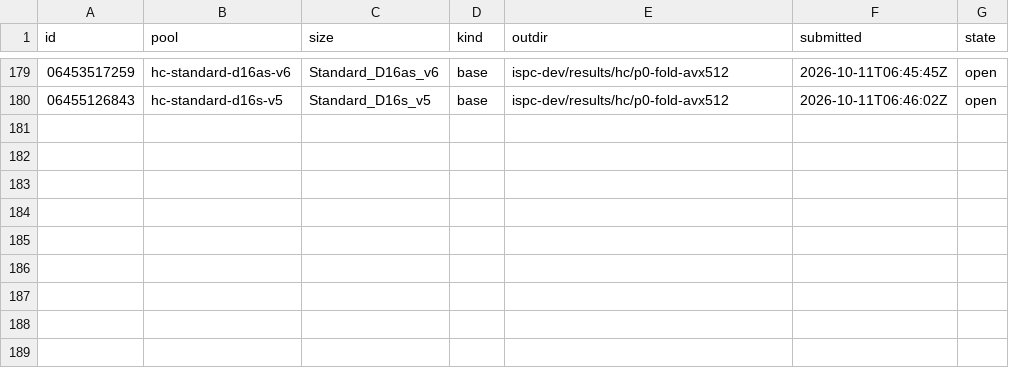
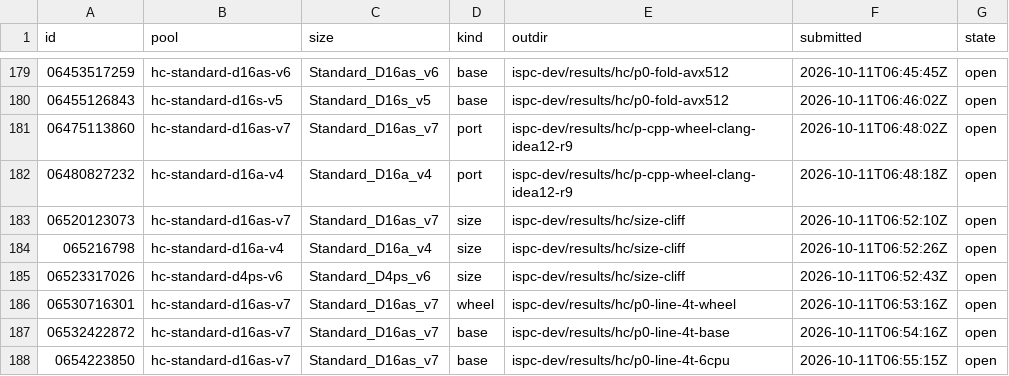
Before and after one commit to cauldnz/Primes, a TSV file: ispc-dev/results/hc/jobs.tsv, drawn as a sheet; only a part is shown, gaps mark what is left out.

```diff
--- a/ispc-dev/results/hc/jobs.tsv
+++ b/ispc-dev/results/hc/jobs.tsv
@@ -180 +180,9 @@ id	pool	size	kind	outdir	submitted	state
 06455126843	hc-standard-d16s-v5	Standard_D16s_v5	base	ispc-dev/results/hc/p0-fold-avx512	2026-10-11T06:46:02Z	open
+06475113860	hc-standard-d16as-v7	Standard_D16as_v7	port	ispc-dev/results/hc/p-cpp-wheel-clang-idea12-r9	2026-10-11T06:48:02Z	open
+06480827232	hc-standard-d16a-v4	Standard_D16a_v4	port	ispc-dev/results/hc/p-cpp-wheel-clang-idea12-r9	2026-10-11T06:48:18Z	open
+06520123073	hc-standard-d16as-v7	Standard_D16as_v7	size	ispc-dev/results/hc/size-cliff	2026-10-11T06:52:10Z	open
+065216798	hc-standard-d16a-v4	Standard_D16a_v4	size	ispc-dev/results/hc/size-cliff	2026-10-11T06:52:26Z	open
+06523317026	hc-standard-d4ps-v6	Standard_D4ps_v6	size	ispc-dev/results/hc/size-cliff	2026-10-11T06:52:43Z	open
+06530716301	hc-standard-d16as-v7	Standard_D16as_v7	wheel	ispc-dev/results/hc/p0-line-4t-wheel	2026-10-11T06:53:16Z	open
+06532422872	hc-standard-d16as-v7	Standard_D16as_v7	base	ispc-dev/results/hc/p0-line-4t-base	2026-10-11T06:54:16Z	open
+0654223850	hc-standard-d16as-v7	Standard_D16as_v7	base	ispc-dev/results/hc/p0-line-4t-6cpu	2026-10-11T06:55:15Z	open
```
Also changed, not shown: 10 other files.
